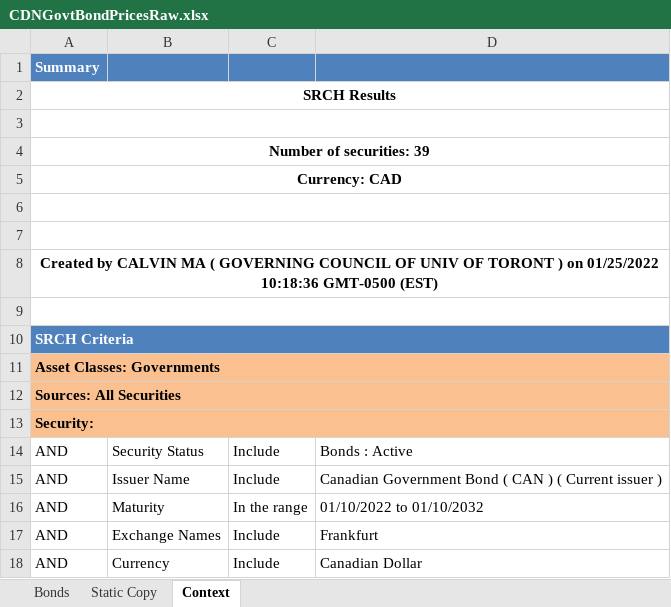
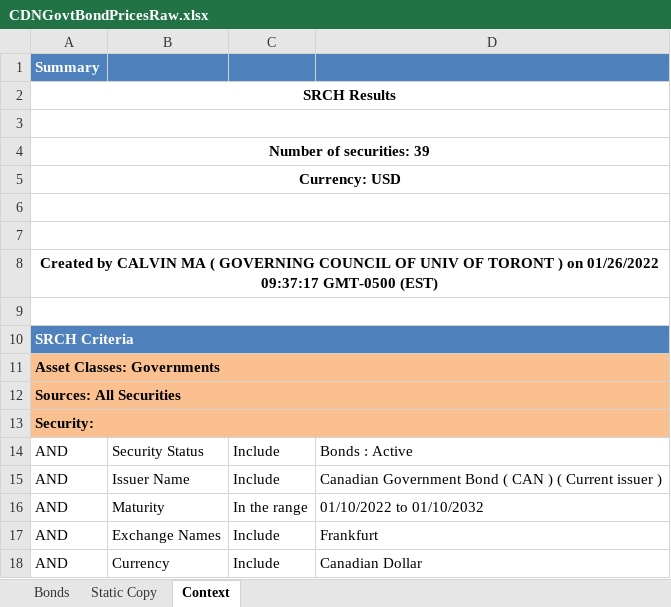
Before and after one commit to calvinkma/APM466-YieldCurvesAssignment, an Excel workbook: CDNGovtBondPricesRaw.xlsx, sheet Context, drawn as a sheet; values as stored, in another font and other column widths than the file's, no borders; the diff names each change by its address in the sheet, - before the commit and + after, or states it on an @@ line.

```diff
--- a/CDNGovtBondPricesRaw.xlsx (sheet Context)
+++ b/CDNGovtBondPricesRaw.xlsx (sheet Context)
-A5: Currency: CAD
+A5: Currency: USD
-A8: …) on 01/25/2022 10:18:36 GMT-0500 (EST)
+A8: …) on 01/26/2022 09:37:17 GMT-0500 (EST)
```
Also changed, not shown: sheet Static Copy, sheet Bonds, 3 other files.
